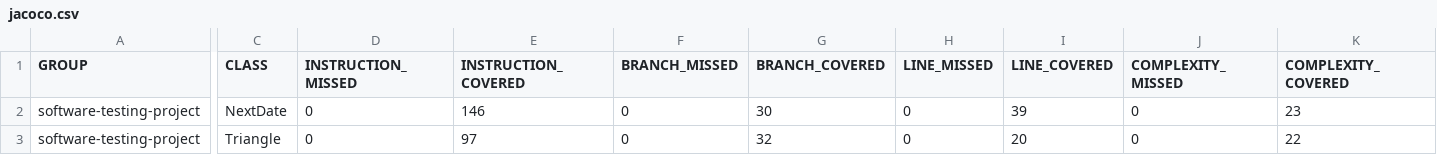
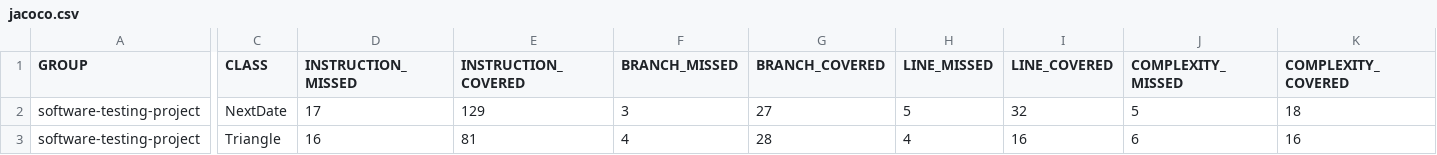
Before and after one commit to Push-3125/team6, a CSV file: target/site/jacoco/jacoco.csv, drawn as a sheet; only a part is shown, gaps mark what is left out; the diff covers the shown part only; the diff names each change by its address in the sheet, - before the commit and + after, or states it on an @@ line.

```diff
--- a/target/site/jacoco/jacoco.csv
+++ b/target/site/jacoco/jacoco.csv
-D2 (INSTRUCTION_MISSED): 0
+D2 (INSTRUCTION_MISSED): 17
-E2 (INSTRUCTION_COVERED): 146
+E2 (INSTRUCTION_COVERED): 129
-F2 (BRANCH_MISSED): 0
+F2 (BRANCH_MISSED): 3
-G2 (BRANCH_COVERED): 30
+G2 (BRANCH_COVERED): 27
-H2 (LINE_MISSED): 0
+H2 (LINE_MISSED): 5
-I2 (LINE_COVERED): 39
+I2 (LINE_COVERED): 32
-J2 (COMPLEXITY_MISSED): 0
+J2 (COMPLEXITY_MISSED): 5
-K2 (COMPLEXITY_COVERED): 23
+K2 (COMPLEXITY_COVERED): 18
-D3 (INSTRUCTION_MISSED): 0
+D3 (INSTRUCTION_MISSED): 16
-E3 (INSTRUCTION_COVERED): 97
+E3 (INSTRUCTION_COVERED): 81
-F3 (BRANCH_MISSED): 0
+F3 (BRANCH_MISSED): 4
-G3 (BRANCH_COVERED): 32
+G3 (BRANCH_COVERED): 28
-H3 (LINE_MISSED): 0
+H3 (LINE_MISSED): 4
-I3 (LINE_COVERED): 20
+I3 (LINE_COVERED): 16
-J3 (COMPLEXITY_MISSED): 0
+J3 (COMPLEXITY_MISSED): 6
-K3 (COMPLEXITY_COVERED): 22
+K3 (COMPLEXITY_COVERED): 16
```
Also changed, not shown: 4 edited cells elsewhere in this file, 40 other files.
